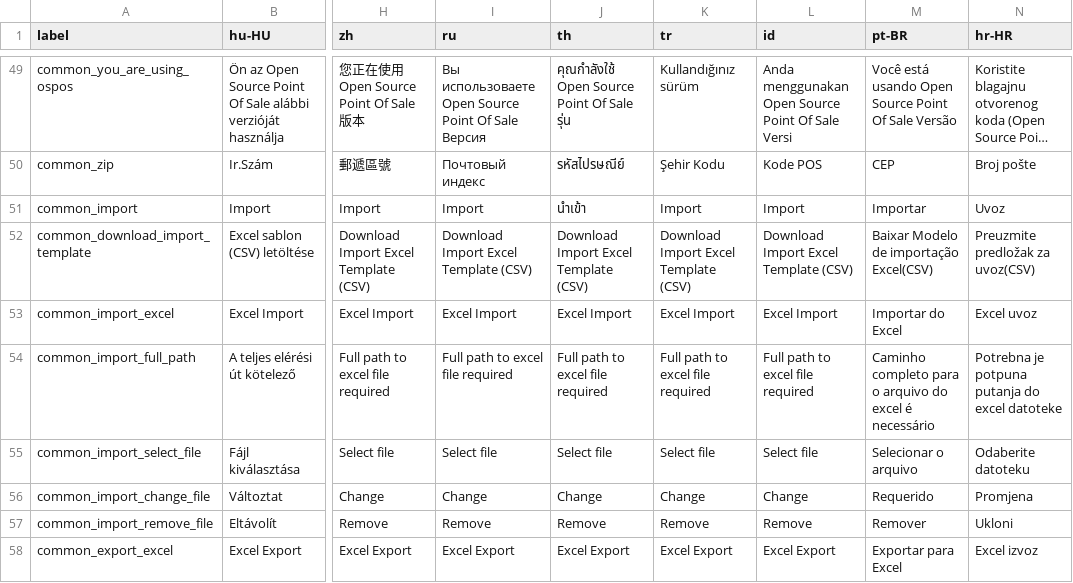
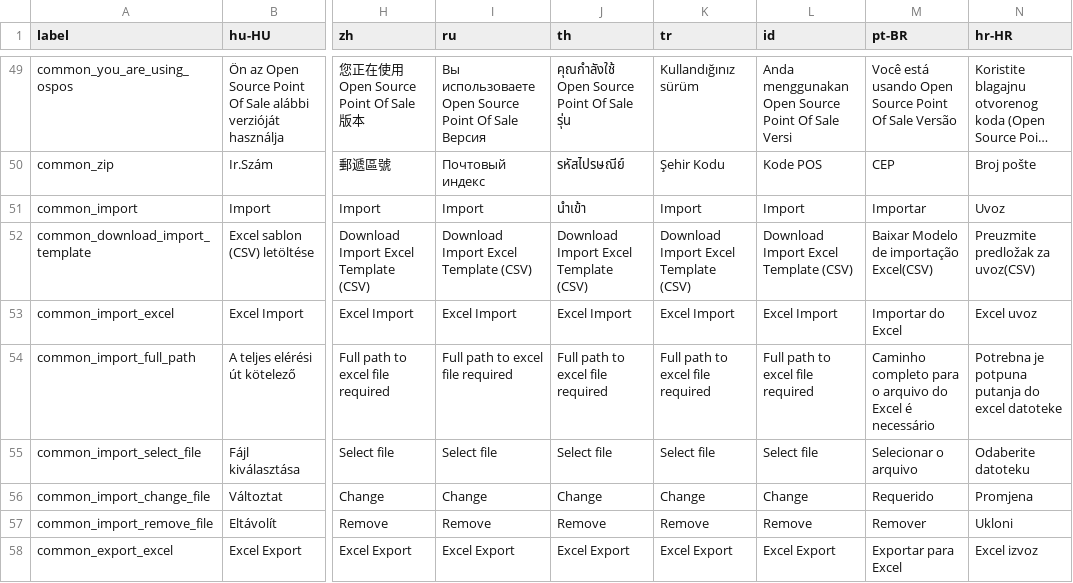
Before and after one commit to Darli963/sistema-inventario-ventas, a CSV file: translations/common_lang.csv, drawn as a sheet; only a part is shown, gaps mark what is left out; long unchanged cells end in …; the diff names each change by its address in the sheet, - before the commit and + after, or states it on an @@ line.

```diff
--- a/translations/common_lang.csv
+++ b/translations/common_lang.csv
-M54 (pt-BR): …arquivo do excel é necessário
+M54 (pt-BR): …arquivo do Excel é necessário
```
Also changed, not shown: translations/config_lang.csv.
